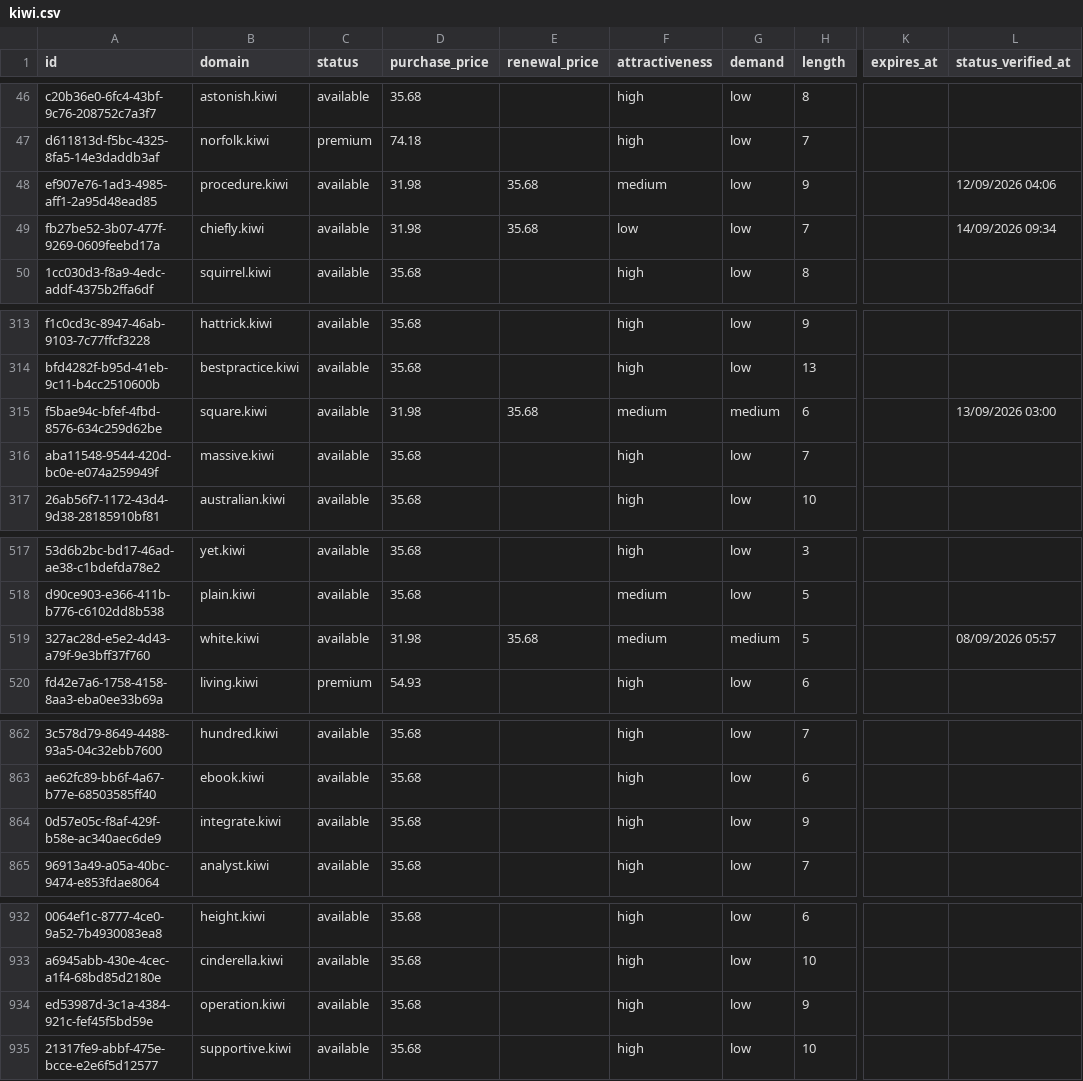
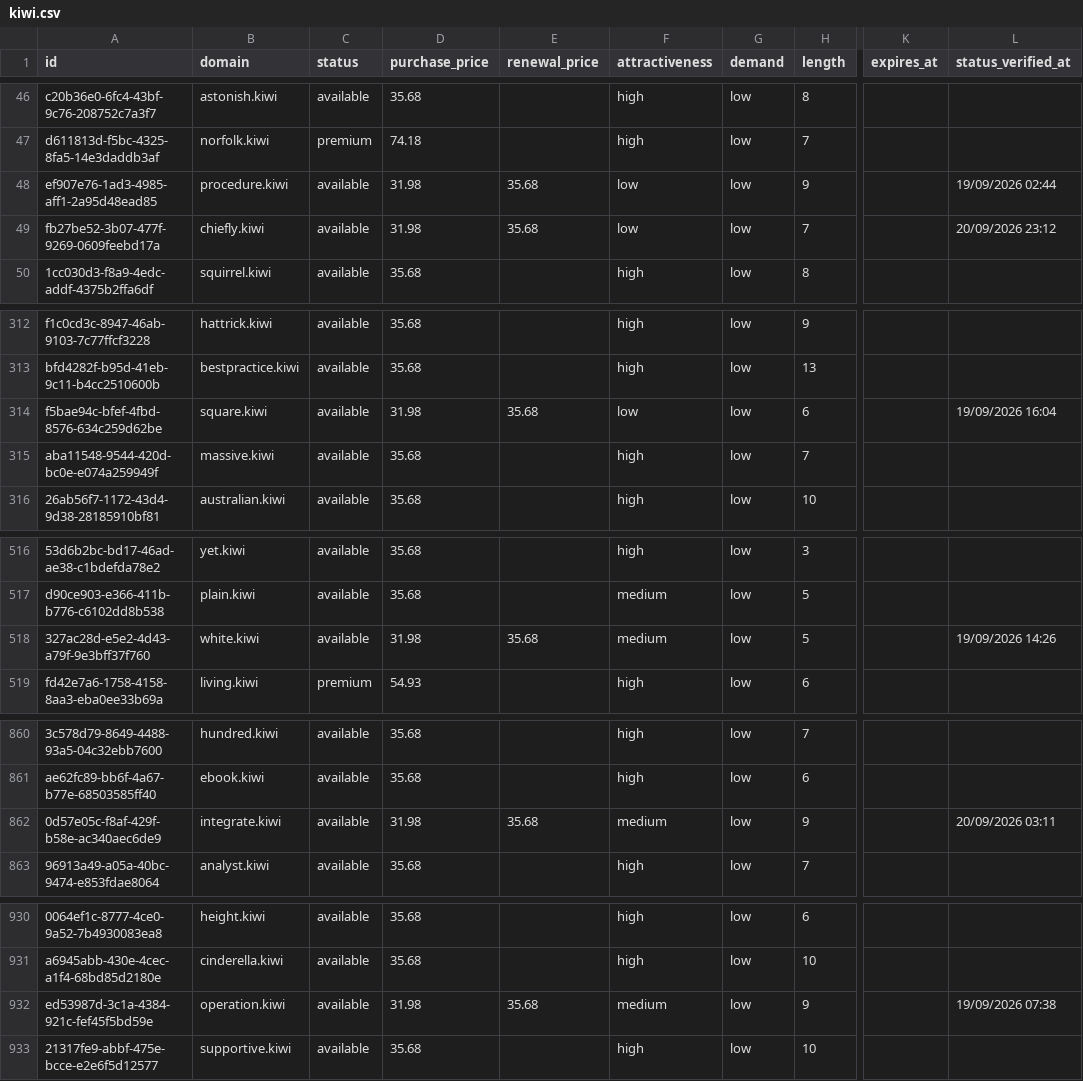
Before and after one commit to UniqueDomains/kiwi-oneword-domains, a CSV file: kiwi.csv, drawn as a sheet; only a part is shown, gaps mark what is left out; addresses are those after the commit; the diff covers the shown part only; the diff names each change by its address in the sheet, - before the commit and + after, or states it on an @@ line.

```diff
--- a/kiwi.csv
+++ b/kiwi.csv
-F48 (attractiveness): medium
+F48 (attractiveness): low
-L48 (status_verified_at): 12/09/2026 04:06
+L48 (status_verified_at): 19/09/2026 02:44
-L49 (status_verified_at): 14/09/2026 09:34
+L49 (status_verified_at): 20/09/2026 23:12
-F314 (attractiveness): medium
+F314 (attractiveness): low
-G314 (demand): medium
+G314 (demand): low
-L314 (status_verified_at): 13/09/2026 03:00
+L314 (status_verified_at): 19/09/2026 16:04
-G518 (demand): medium
+G518 (demand): low
-L518 (status_verified_at): 08/09/2026 05:57
+L518 (status_verified_at): 19/09/2026 14:26
-D862 (purchase_price): 35.68
+D862 (purchase_price): 31.98
-E862 (renewal_price): (empty)
+E862 (renewal_price): 35.68
-F862 (attractiveness): high
+F862 (attractiveness): medium
-L862 (status_verified_at): (empty)
+L862 (status_verified_at): 20/09/2026 03:11
-D932 (purchase_price): 35.68
+D932 (purchase_price): 31.98
-E932 (renewal_price): (empty)
+E932 (renewal_price): 35.68
-F932 (attractiveness): high
+F932 (attractiveness): medium
-L932 (status_verified_at): (empty)
+L932 (status_verified_at): 19/09/2026 07:38
```
Also changed, not shown: 2 added rows, 2 removed rows and 49 edited cells elsewhere in this file, 4 other files.
